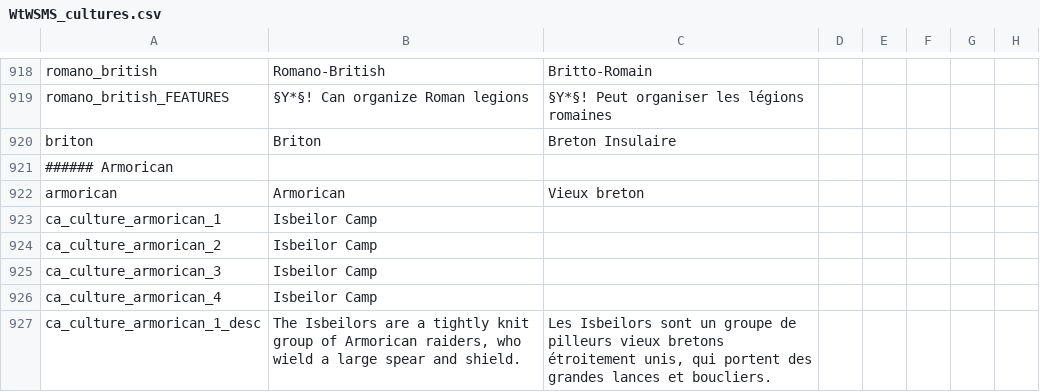
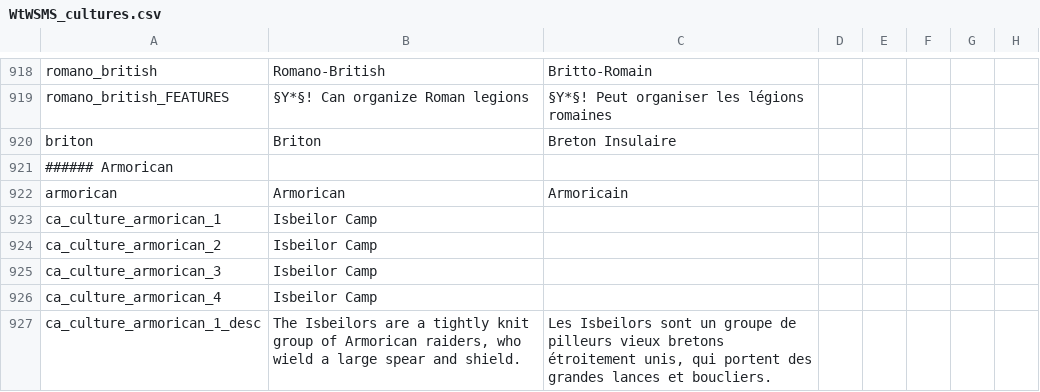
Before and after one commit to loup99/WtWSMS, a CSV file: WTWSMS/localisation/WtWSMS_cultures.csv, drawn as a sheet; only a part is shown, gaps mark what is left out; the diff names each change by its address in the sheet, - before the commit and + after, or states it on an @@ line.

```diff
--- a/WTWSMS/localisation/WtWSMS_cultures.csv
+++ b/WTWSMS/localisation/WtWSMS_cultures.csv
-C922: Vieux breton
+C922: Armoricain
```
Also changed, not shown: WTWSMS/localisation/WtWSMS_decisions.csv, 1 other file.
